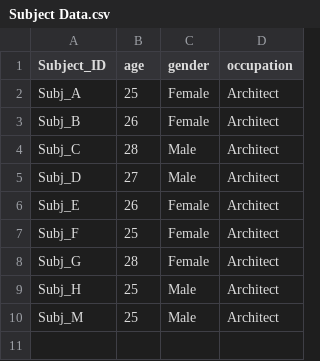
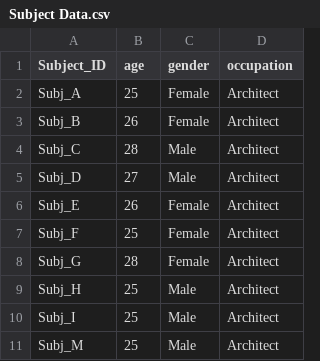
Before and after one commit to manideepmamidala-sys/Predictive-Atmospheres_Mark-3, a CSV file: data/metadata/Subject Data.csv, drawn as a sheet; the diff names each change by its address in the sheet, - before the commit and + after, or states it on an @@ line.

```diff
--- a/data/metadata/Subject Data.csv
+++ b/data/metadata/Subject Data.csv
+row 10: Subj_I | 25 | Male | Architect
```
Also changed, not shown: data/metadata/experiment_01_biometric data.csv, data/metadata/experiment_03_biometric data.csv.
